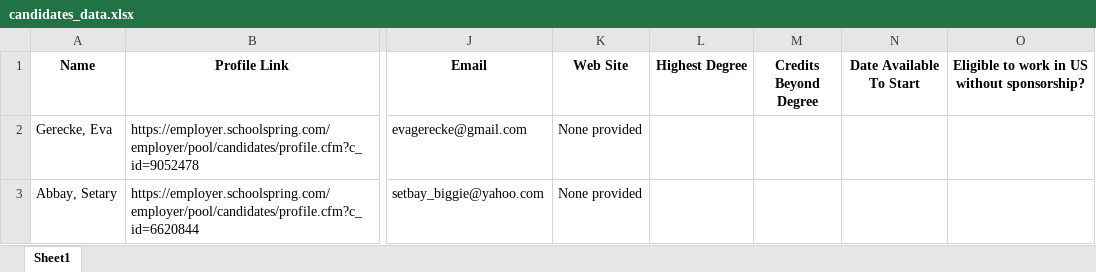
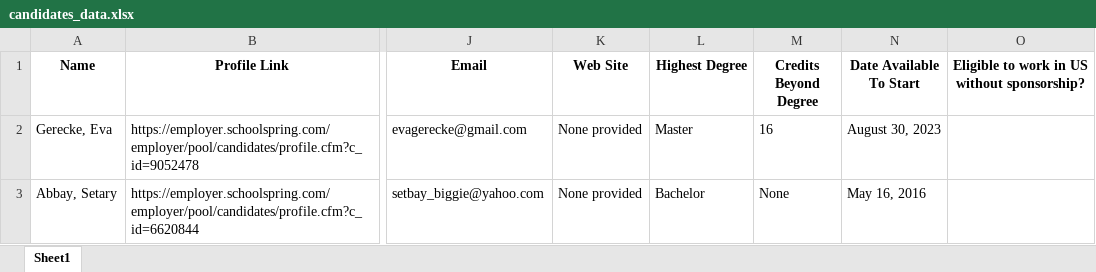
Before and after one commit to zephchang/schoolspring_scraper, an Excel workbook: candidates_data.xlsx, sheet Sheet1, drawn as a sheet; only a part is shown, gaps mark what is left out; values as stored, in another font and other column widths than the file's, no borders; the diff names each change by its address in the sheet, - before the commit and + after, or states it on an @@ line.

Commit message:
we got the table finding working - scraping is working time to go for it

```diff
--- a/candidates_data.xlsx (sheet Sheet1)
+++ b/candidates_data.xlsx (sheet Sheet1)
-L2 (Highest Degree): (empty)
+L2 (Highest Degree): Master
-M2 (Credits Beyond Degree): (empty)
+M2 (Credits Beyond Degree): 16
-N2 (Date Available To Start): (empty)
+N2 (Date Available To Start): August 30, 2023
-L3 (Highest Degree): (empty)
+L3 (Highest Degree): Bachelor
-M3 (Credits Beyond Degree): (empty)
+M3 (Credits Beyond Degree): None
-N3 (Date Available To Start): (empty)
+N3 (Date Available To Start): May 16, 2016
```
Also changed, not shown: 2 other files.
